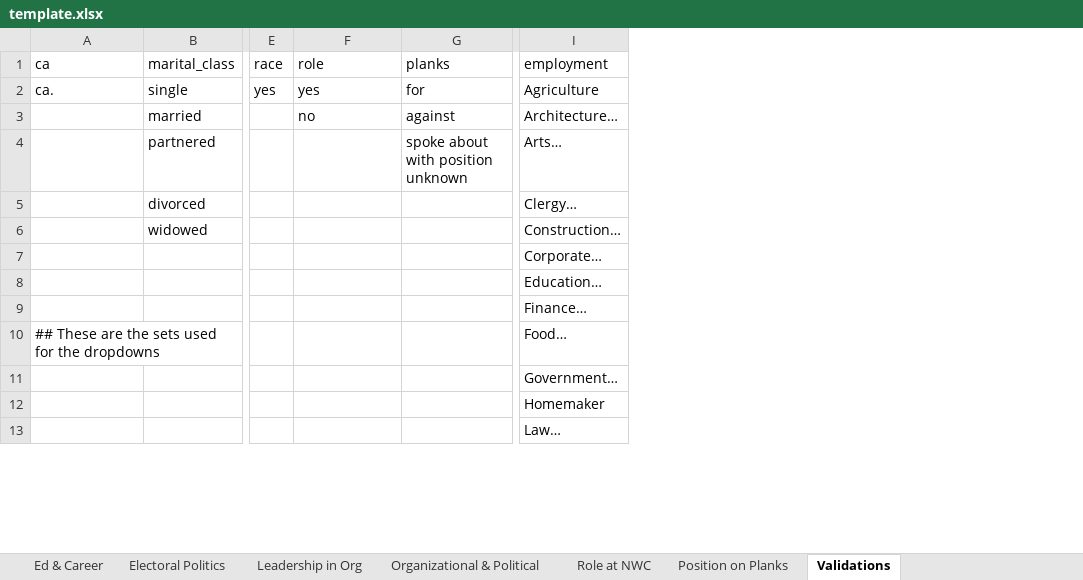
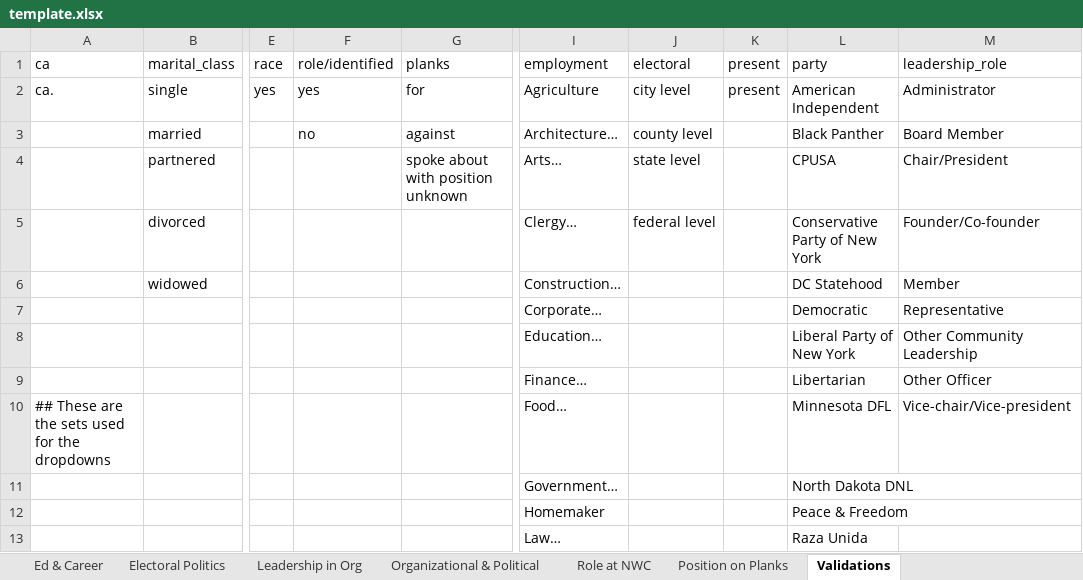
Before and after one commit to DataAnalyticsinStudentHands/NWC_backend, an Excel workbook: data_import/template.xlsx, sheet Validations, drawn as a sheet; only a part is shown, gaps mark what is left out; values as stored, in another font and other column widths than the file's, no borders; 1 other sheet too large or unreadable and not compared; the diff names each change by its address in the sheet, - before the commit and + after, or states it on an @@ line.

```diff
--- a/data_import/template.xlsx (sheet Validations)
+++ b/data_import/template.xlsx (sheet Validations)
+column J (electoral), rows 2-5: city level | county level | state level | federal level
+column K (present), row 2: present
+column L (party), rows 2-13: American Independent | Black Panther | CPUSA | Conservative Party of New York | DC Statehood | Democratic | Liberal Party of New York | Libertarian | Minnesota DFL | North Dakota DNL | Peace & Freedom | Raza Unida
+column M (leadership_role), rows 2-10: Administrator | Board Member | Chair/President | Founder/Co-founder | Member | Representative | Other Community Leadership | Other Officer | Vice-chair/Vice-president
-F1: role
+F1: role/identified
```
Also changed, not shown: sheet Electoral Politics, sheet Race & Ethnicity--Reg Forms, sheet Race & Ethnicity--Expanded, sheet Leadership in Org, sheet Position on Planks, sheet Ed & Career, 2 more sheets, 2 other files.
